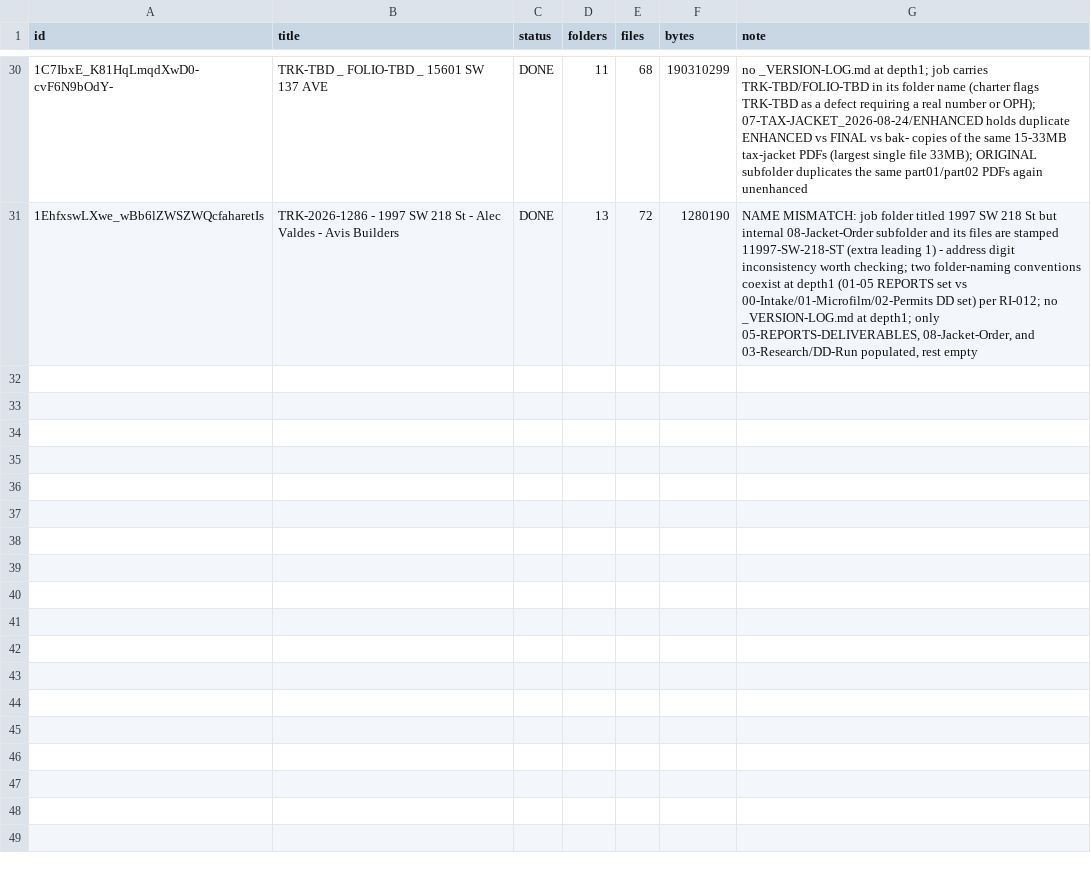
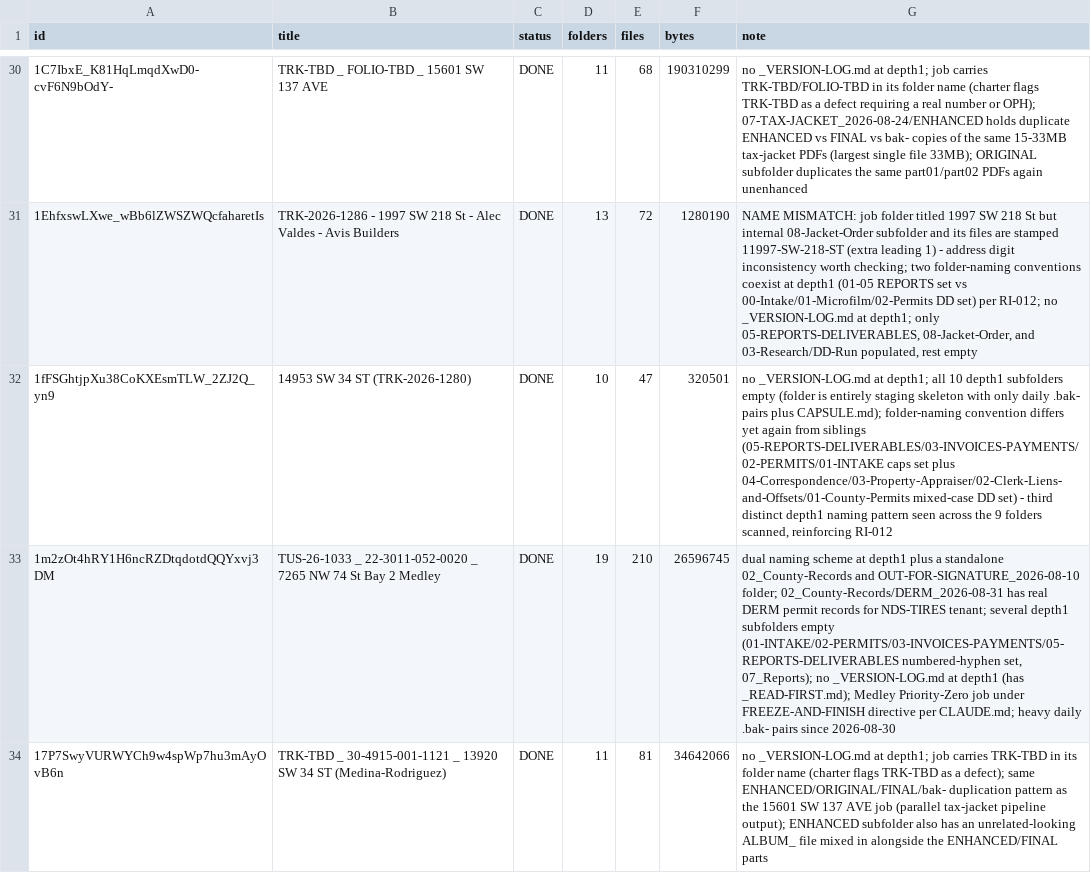
Before and after one commit to jorgev2121-dotcom/JV-repository, a TSV file: tools/filetree/data/drive/_REGISTRY.tsv, drawn as a sheet; only a part is shown, gaps mark what is left out; the diff names each change by its address in the sheet, - before the commit and + after, or states it on an @@ line.

```diff
--- a/tools/filetree/data/drive/_REGISTRY.tsv
+++ b/tools/filetree/data/drive/_REGISTRY.tsv
+row 32: 1fFSGhtjpXu38CoKXEsmTLW_2ZJ2Q_yn9 | 14953 SW 34 ST (TRK-2026-1280) | DONE | 10 | 47 | 320501 | no _VERSION-LOG.md at depth1; all 10 depth1 subfolders empty (folder is entirely staging skeleton with only daily .bak- pairs plus CAPSULE.md); folder-naming convention differs yet again from siblings (05-REPORTS-DELIVERABLES/03-INVOICES-PAYMENTS/02-PERMITS/01-INTAKE caps set plus 04-Correspondence/03-Property-Appraiser/02-Clerk-Liens-and-Offsets/01-County-Permits mixed-case DD set) - third distinct depth1 naming pattern seen across the 9 folders scanned, reinforcing RI-012
+row 33: 1m2zOt4hRY1H6ncRZDtqdotdQQYxvj3DM | TUS-26-1033 _ 22-3011-052-0020 _ 7265 NW 74 St Bay 2 Medley | DONE | 19 | 210 | 26596745 | dual naming scheme at depth1 plus a standalone 02_County-Records and OUT-FOR-SIGNATURE_2026-08-10 folder; 02_County-Records/DERM_2026-08-31 has real DERM permit records for NDS-TIRES tenant; several depth1 subfolders empty (01-INTAKE/02-PERMITS/03-INVOICES-PAYMENTS/05-REPORTS-DELIVERABLES numbered-hyphen set, 07_Reports); no _VERSION-LOG.md at depth1 (has _READ-FIRST.md); Medley Priority-Zero job under FREEZE-AND-FINISH directive per CLAUDE.md; heavy daily .bak- pairs since 2026-08-30
+row 34: 17P7SwyVURWYCh9w4spWp7hu3mAyOvB6n | TRK-TBD _ 30-4915-001-1121 _ 13920 SW 34 ST (Medina-Rodriguez) | DONE | 11 | 81 | 34642066 | no _VERSION-LOG.md at depth1; job carries TRK-TBD in its folder name (charter flags TRK-TBD as a defect); same ENHANCED/ORIGINAL/FINAL/bak- duplication pattern as the 15601 SW 137 AVE job (parallel tax-jacket pipeline output); ENHANCED subfolder also has an unrelated-looking ALBUM_ file mixed in alongside the ENHANCED/FINAL parts
```
Also changed, not shown: 4 other files.
